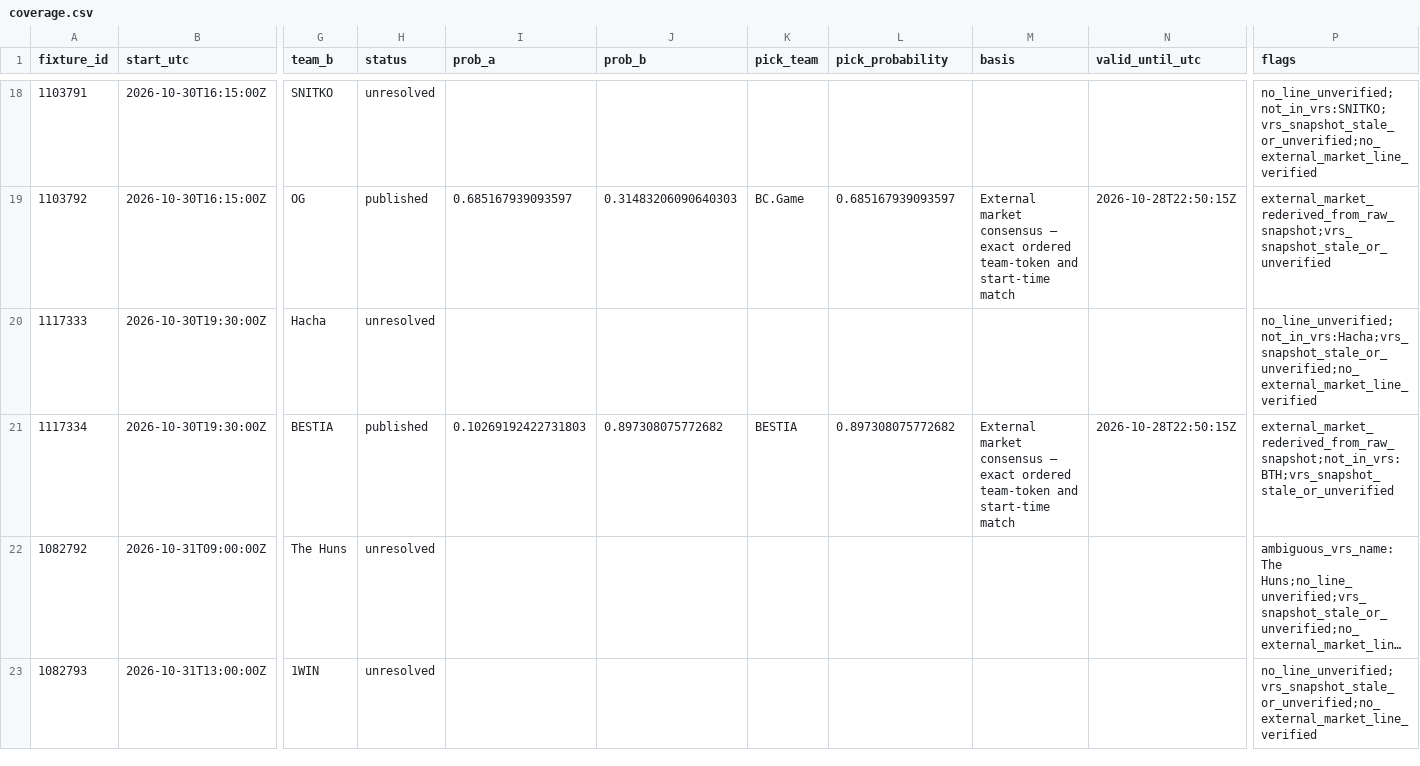
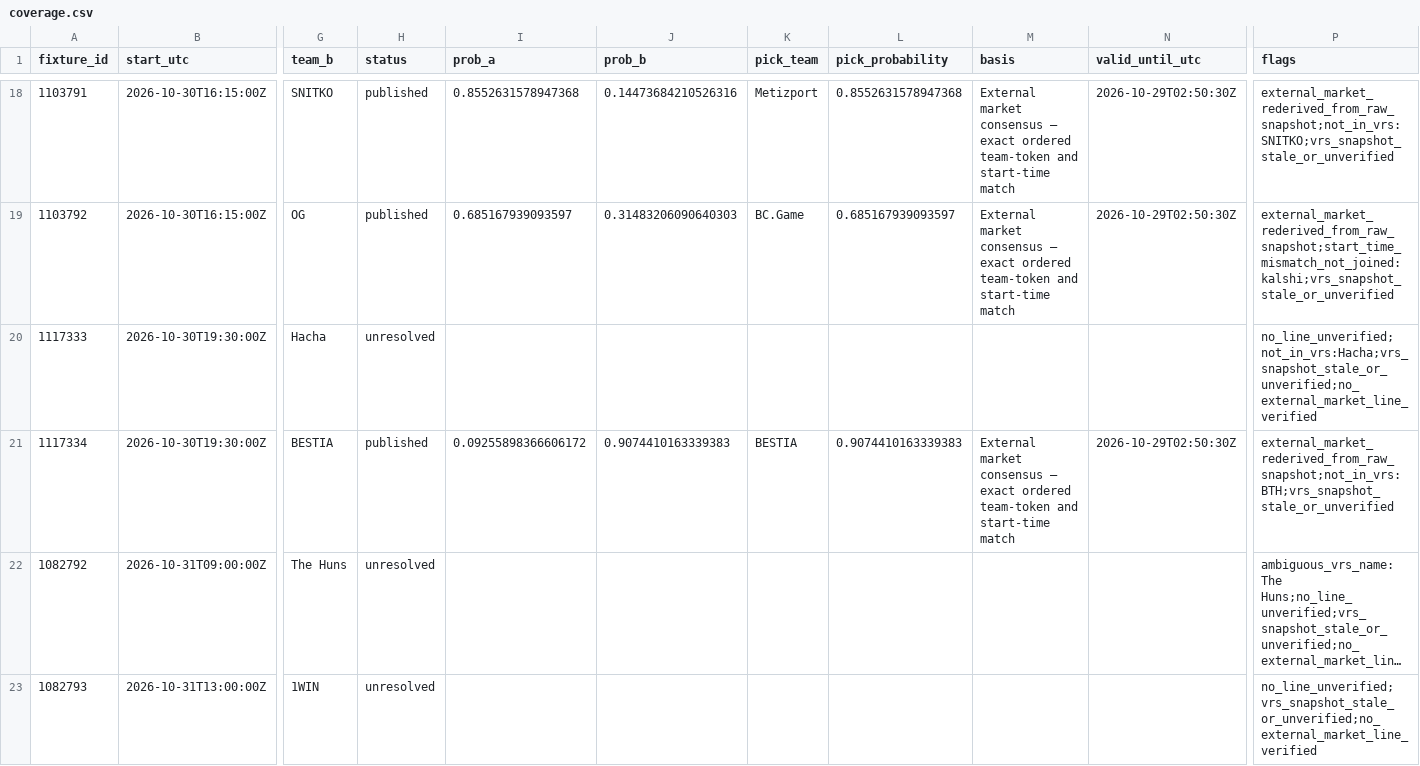
Before and after one commit to buffedlizard55-lab/MaltaProj2, a CSV file: data/a666cd41/coverage.csv, drawn as a sheet; only a part is shown, gaps mark what is left out; long unchanged cells end in …; the diff covers the shown part only; the diff names each change by its address in the sheet, - before the commit and + after, or states it on an @@ line.

```diff
--- a/data/a666cd41/coverage.csv
+++ b/data/a666cd41/coverage.csv
-H18 (status): unresolved
+H18 (status): published
-I18 (prob_a): (empty)
+I18 (prob_a): 0.8552631578947368
-J18 (prob_b): (empty)
+J18 (prob_b): 0.14473684210526316
-K18 (pick_team): (empty)
+K18 (pick_team): Metizport
-L18 (pick_probability): (empty)
+L18 (pick_probability): 0.8552631578947368
-M18 (basis): (empty)
+M18 (basis): External market consensus — exact ordered team-token and start-time match
-N18 (valid_until_utc): (empty)
+N18 (valid_until_utc): 2026-10-29T02:50:30Z
-P18 (flags): no_line_unverified;not_in_vrs:SNITKO;vrs_snapshot_stale_or_unverified;no_external_market_line_verified
+P18 (flags): external_market_rederived_from_raw_snapshot;not_in_vrs:SNITKO;vrs_snapshot_stale_or_unverified
-N19 (valid_until_utc): 2026-10-28T22:50:15Z
+N19 (valid_until_utc): 2026-10-29T02:50:30Z
-P19 (flags): external_market_rederived_from_raw_snapshot;vrs_snapshot_stale_or_unverified
+P19 (flags): external_market_rederived_from_raw_snapshot;start_time_mismatch_not_joined:kalshi;vrs_snapshot_stale_or_unverified
-I21 (prob_a): 0.10269192422731803
+I21 (prob_a): 0.09255898366606172
-J21 (prob_b): 0.897308075772682
+J21 (prob_b): 0.9074410163339383
-L21 (pick_probability): 0.897308075772682
+L21 (pick_probability): 0.9074410163339383
-N21 (valid_until_utc): 2026-10-28T22:50:15Z
+N21 (valid_until_utc): 2026-10-29T02:50:30Z
```
Also changed, not shown: 27 edited cells elsewhere in this file, 6 other files.
